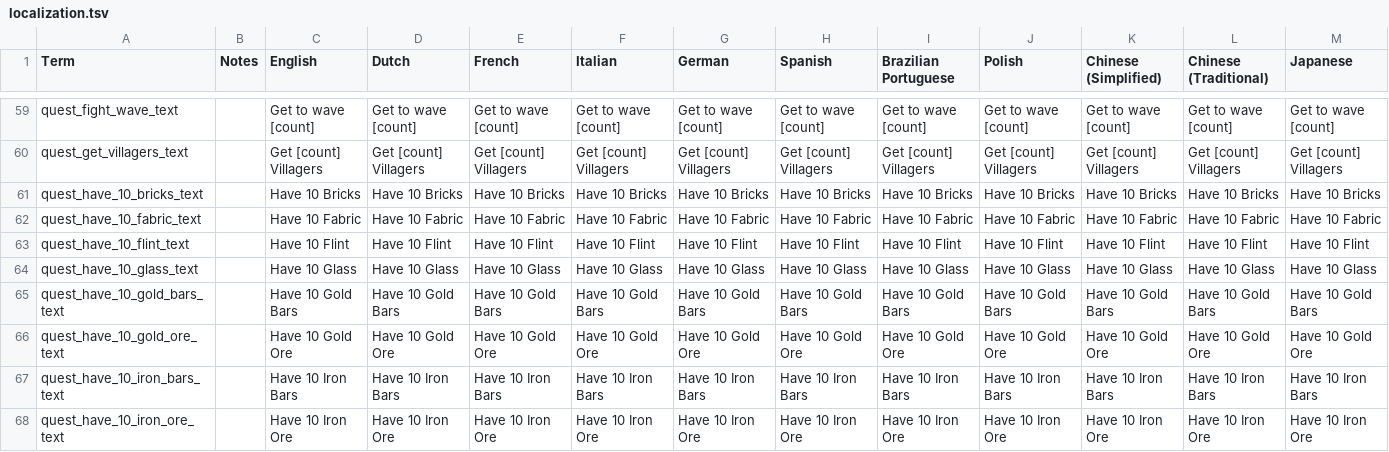
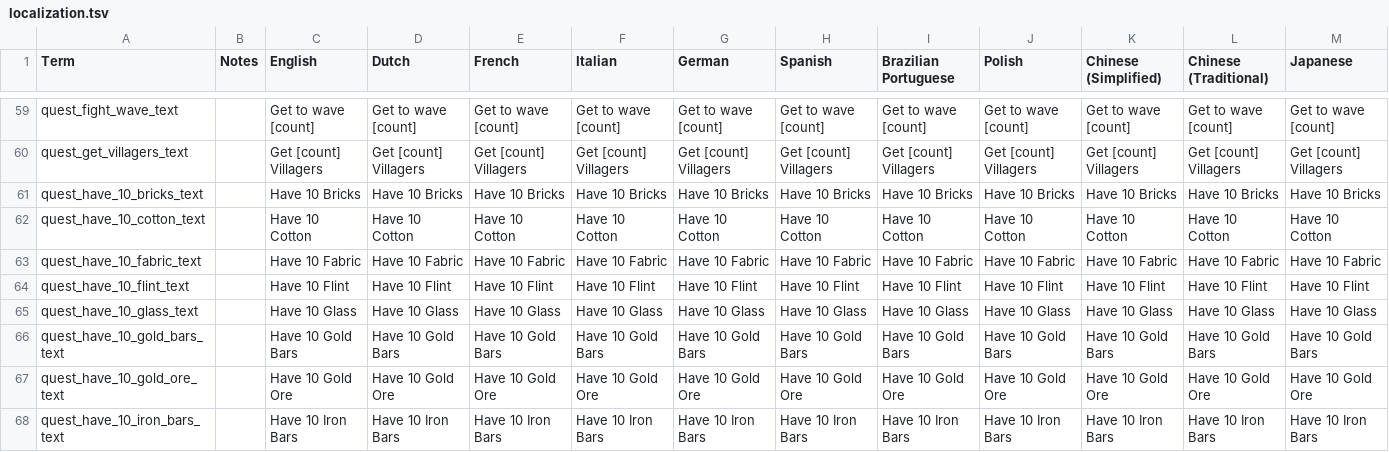
Before and after one commit to JammyGeeza/Stacklands-Randomizer, a TSV file: localization.tsv, drawn as a sheet; only a part is shown, gaps mark what is left out; the shorter side is filled out with more unchanged rows; rows hold the shown columns only; the diff names each change by its address in the sheet, - before the commit and + after, or states it on an @@ line.

```diff
--- a/localization.tsv
+++ b/localization.tsv
+row 62: quest_have_10_cotton_text |  | Have 10 Cotton | Have 10 Cotton | Have 10 Cotton | Have 10 Cotton | Have 10 Cotton | Have 10 Cotton | Have 10 Cotton | Have 10 Cotton | Have 10 Cotton | Have 10 Cotton | Have 10 Cotton
```
Also changed, not shown: 15 other files.
